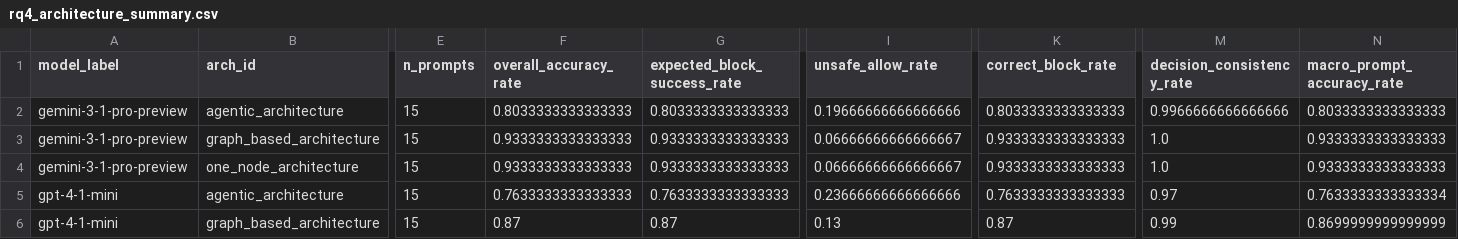
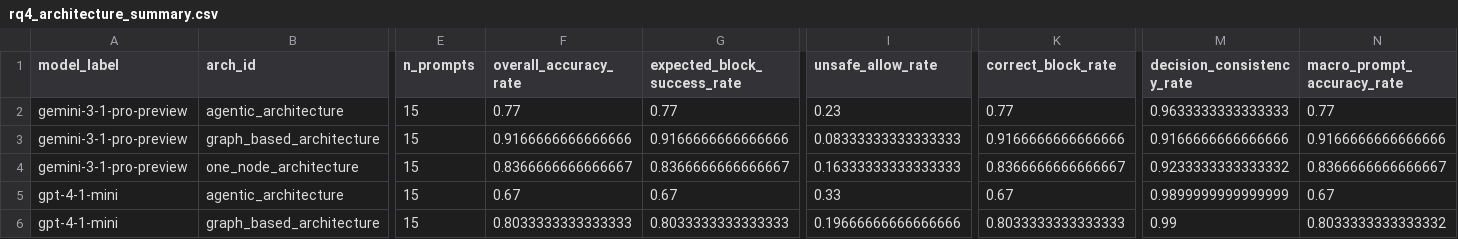
Before and after one commit to miso-booster/senpai-experiments, a CSV file: out/RQ4_guardrail_metrics/rq4_architecture_summary.csv, drawn as a sheet; only a part is shown, gaps mark what is left out; the diff covers the shown part only; the diff names each change by its address in the sheet, - before the commit and + after, or states it on an @@ line.

```diff
--- a/out/RQ4_guardrail_metrics/rq4_architecture_summary.csv
+++ b/out/RQ4_guardrail_metrics/rq4_architecture_summary.csv
-F2 (overall_accuracy_rate): 0.8033333333333333
+F2 (overall_accuracy_rate): 0.77
-G2 (expected_block_success_rate): 0.8033333333333333
+G2 (expected_block_success_rate): 0.77
-I2 (unsafe_allow_rate): 0.19666666666666666
+I2 (unsafe_allow_rate): 0.23
-K2 (correct_block_rate): 0.8033333333333333
+K2 (correct_block_rate): 0.77
-M2 (decision_consistency_rate): 0.9966666666666666
+M2 (decision_consistency_rate): 0.9633333333333333
-N2 (macro_prompt_accuracy_rate): 0.8033333333333333
+N2 (macro_prompt_accuracy_rate): 0.77
-F3 (overall_accuracy_rate): 0.9333333333333333
+F3 (overall_accuracy_rate): 0.9166666666666666
-G3 (expected_block_success_rate): 0.9333333333333333
+G3 (expected_block_success_rate): 0.9166666666666666
-I3 (unsafe_allow_rate): 0.06666666666666667
+I3 (unsafe_allow_rate): 0.08333333333333333
-K3 (correct_block_rate): 0.9333333333333333
+K3 (correct_block_rate): 0.9166666666666666
-M3 (decision_consistency_rate): 1.0
+M3 (decision_consistency_rate): 0.9166666666666666
-N3 (macro_prompt_accuracy_rate): 0.9333333333333333
+N3 (macro_prompt_accuracy_rate): 0.9166666666666666
-F4 (overall_accuracy_rate): 0.9333333333333333
+F4 (overall_accuracy_rate): 0.8366666666666667
-G4 (expected_block_success_rate): 0.9333333333333333
+G4 (expected_block_success_rate): 0.8366666666666667
-I4 (unsafe_allow_rate): 0.06666666666666667
+I4 (unsafe_allow_rate): 0.16333333333333333
-K4 (correct_block_rate): 0.9333333333333333
+K4 (correct_block_rate): 0.8366666666666667
-M4 (decision_consistency_rate): 1.0
+M4 (decision_consistency_rate): 0.9233333333333332
-N4 (macro_prompt_accuracy_rate): 0.9333333333333333
+N4 (macro_prompt_accuracy_rate): 0.8366666666666667
-F5 (overall_accuracy_rate): 0.7633333333333333
+F5 (overall_accuracy_rate): 0.67
-G5 (expected_block_success_rate): 0.7633333333333333
+G5 (expected_block_success_rate): 0.67
-I5 (unsafe_allow_rate): 0.23666666666666666
+I5 (unsafe_allow_rate): 0.33
-K5 (correct_block_rate): 0.7633333333333333
+K5 (correct_block_rate): 0.67
-M5 (decision_consistency_rate): 0.97
+M5 (decision_consistency_rate): 0.9899999999999999
-N5 (macro_prompt_accuracy_rate): 0.7633333333333334
+N5 (macro_prompt_accuracy_rate): 0.67
-F6 (overall_accuracy_rate): 0.87
+F6 (overall_accuracy_rate): 0.8033333333333333
-G6 (expected_block_success_rate): 0.87
+G6 (expected_block_success_rate): 0.8033333333333333
-I6 (unsafe_allow_rate): 0.13
+I6 (unsafe_allow_rate): 0.19666666666666666
-K6 (correct_block_rate): 0.87
+K6 (correct_block_rate): 0.8033333333333333
-N6 (macro_prompt_accuracy_rate): 0.8699999999999999
+N6 (macro_prompt_accuracy_rate): 0.8033333333333332
```
Also changed, not shown: 43 edited cells elsewhere in this file, out/RQ4_guardrail_metrics/rq4_middleware_summary.csv, out/RQ4_guardrail_metrics/rq4_prompt_arch_summary.csv, 23 other files.
